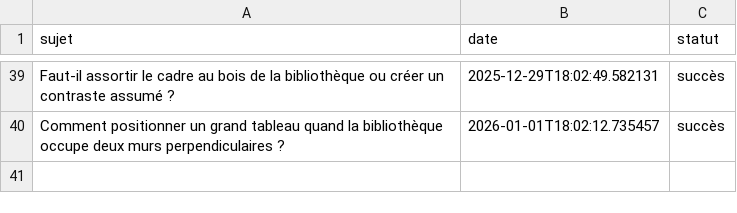
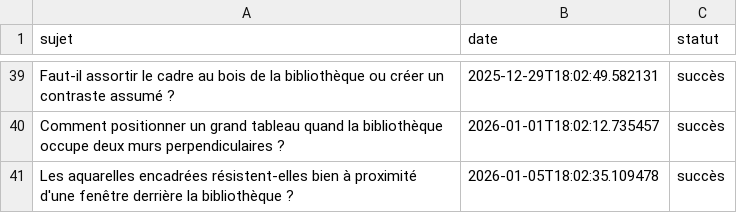
Before and after one commit to Metalosmose21/Biblioth-que-2, a CSV file: sujets_traites.csv, drawn as a sheet; only a part is shown, gaps mark what is left out; the diff names each change by its address in the sheet, - before the commit and + after, or states it on an @@ line.

```diff
--- a/sujets_traites.csv
+++ b/sujets_traites.csv
+row 41: Les aquarelles encadrées résistent-elles bien à proximité d'une fenêtre derrière la bibliothèque ? | 2026-01-05T18:02:35.109478 | succès
```
Also changed, not shown: sujets.csv.
